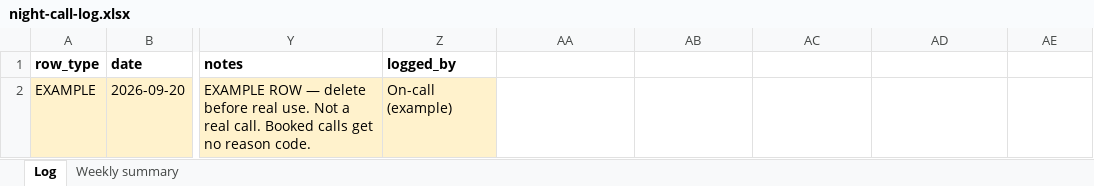
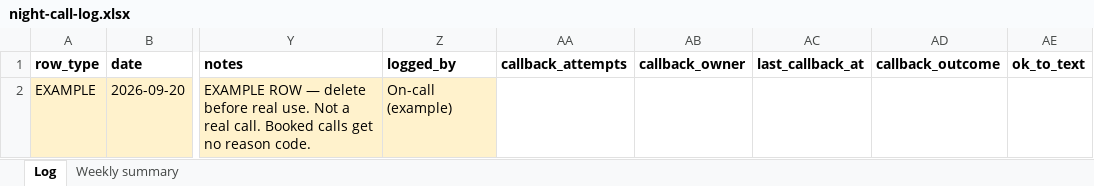
Before and after one commit to shopdispatch/shopdispatch, an Excel workbook: offers/night-call-log/night-call-log.xlsx, sheet Log, drawn as a sheet; only a part is shown, gaps mark what is left out; values as stored, in another font and other column widths than the file's, no borders; the diff names each change by its address in the sheet, - before the commit and + after, or states it on an @@ line.

Commit message:
Publish Issue #5: callback-first + night-call-log callback columns

```diff
--- a/offers/night-call-log/night-call-log.xlsx (sheet Log)
+++ b/offers/night-call-log/night-call-log.xlsx (sheet Log)
-AA1: (empty)
+AA1: callback_attempts
-AB1: (empty)
+AB1: callback_owner
-AC1: (empty)
+AC1: last_callback_at
-AD1: (empty)
+AD1: callback_outcome
-AE1: (empty)
+AE1: ok_to_text
```
Also changed, not shown: sheet Weekly summary, 5 other files.
